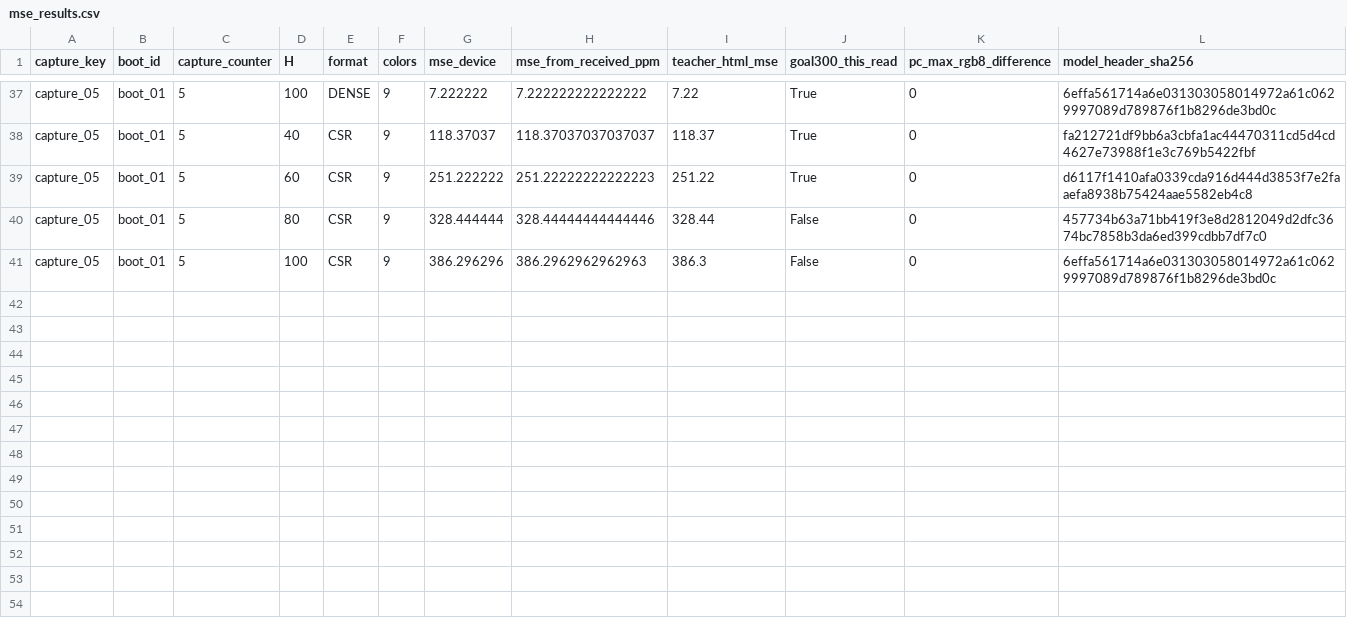
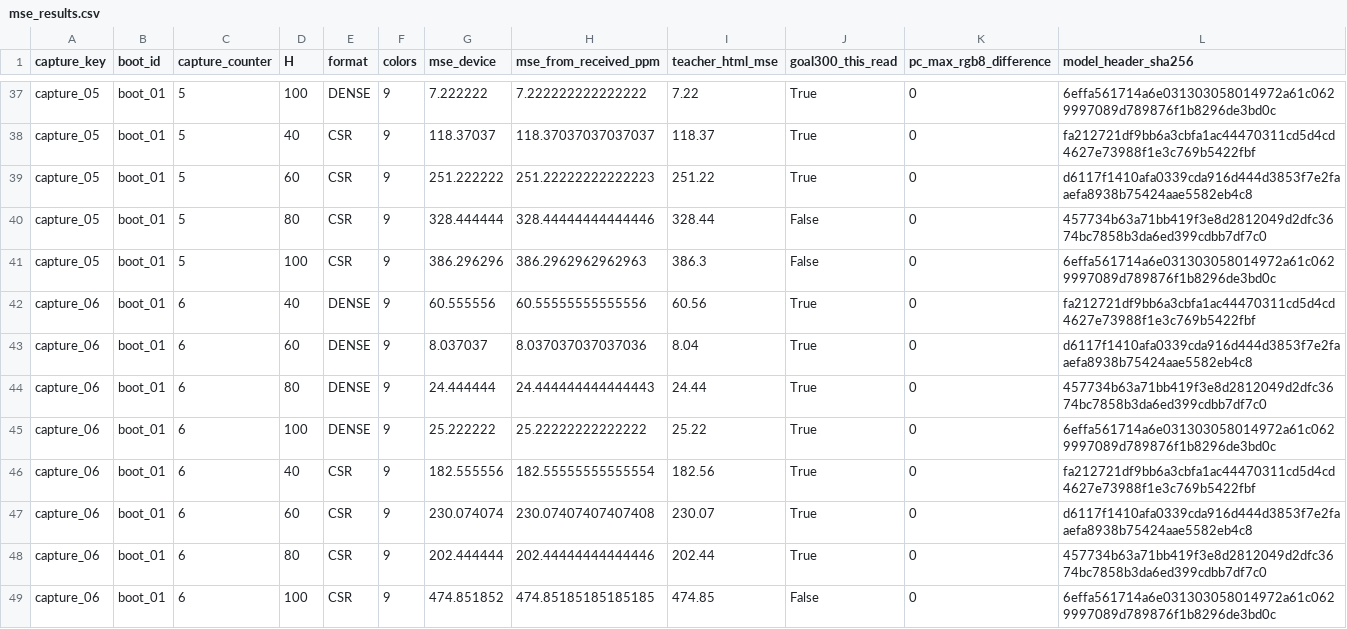
Before and after one commit to masa603/chatgpt, a CSV file: teacher_result_v10/fresh_readings/mse_results.csv, drawn as a sheet; only a part is shown, gaps mark what is left out; the diff names each change by its address in the sheet, - before the commit and + after, or states it on an @@ line.

Commit message:
Record and verify sixth actual V10 paper-chart capture

```diff
--- a/teacher_result_v10/fresh_readings/mse_results.csv
+++ b/teacher_result_v10/fresh_readings/mse_results.csv
+row 42: capture_06 | boot_01 | 6 | 40 | DENSE | 9 | 60.555556 | 60.55555555555556 | 60.56 | True | 0 | fa212721df9bb6a3cbfa1ac44470311cd5d4cd4627e73988f1e3c769b5422fbf
+row 43: capture_06 | boot_01 | 6 | 60 | DENSE | 9 | 8.037037 | 8.037037037037036 | 8.04 | True | 0 | d6117f1410afa0339cda916d444d3853f7e2faaefa8938b75424aae5582eb4c8
+row 44: capture_06 | boot_01 | 6 | 80 | DENSE | 9 | 24.444444 | 24.444444444444443 | 24.44 | True | 0 | 457734b63a71bb419f3e8d2812049d2dfc3674bc7858b3da6ed399cdbb7df7c0
+row 45: capture_06 | boot_01 | 6 | 100 | DENSE | 9 | 25.222222 | 25.22222222222222 | 25.22 | True | 0 | 6effa561714a6e031303058014972a61c0629997089d789876f1b8296de3bd0c
+row 46: capture_06 | boot_01 | 6 | 40 | CSR | 9 | 182.555556 | 182.55555555555554 | 182.56 | True | 0 | fa212721df9bb6a3cbfa1ac44470311cd5d4cd4627e73988f1e3c769b5422fbf
+row 47: capture_06 | boot_01 | 6 | 60 | CSR | 9 | 230.074074 | 230.07407407407408 | 230.07 | True | 0 | d6117f1410afa0339cda916d444d3853f7e2faaefa8938b75424aae5582eb4c8
+row 48: capture_06 | boot_01 | 6 | 80 | CSR | 9 | 202.444444 | 202.44444444444446 | 202.44 | True | 0 | 457734b63a71bb419f3e8d2812049d2dfc3674bc7858b3da6ed399cdbb7df7c0
+row 49: capture_06 | boot_01 | 6 | 100 | CSR | 9 | 474.851852 | 474.85185185185185 | 474.85 | False | 0 | 6effa561714a6e031303058014972a61c0629997089d789876f1b8296de3bd0c
```
Also changed, not shown: teacher_result_v10/fresh_readings/mse_summary.csv, teacher_result_v10/fresh_readings/paired_comparisons.csv, 28 other files.
